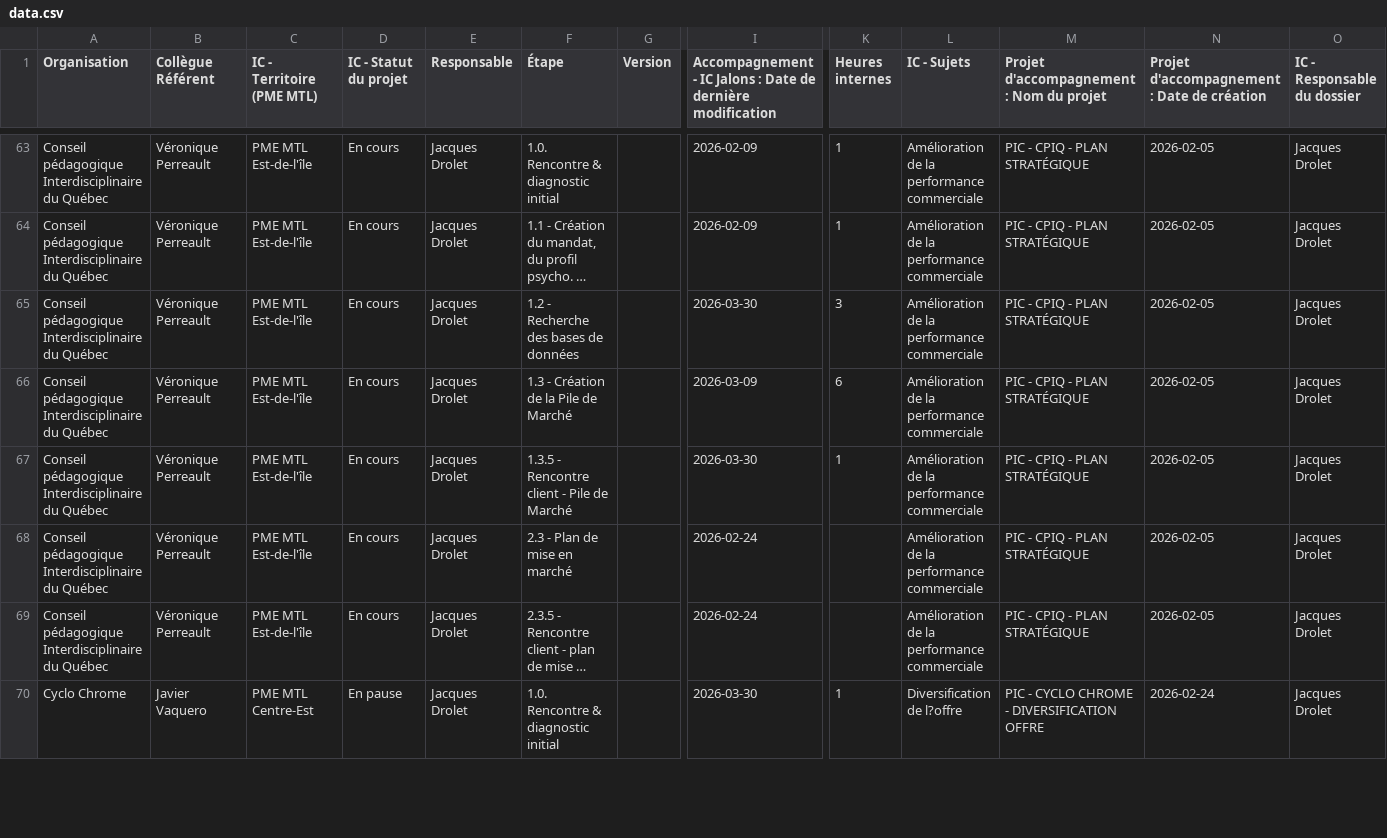
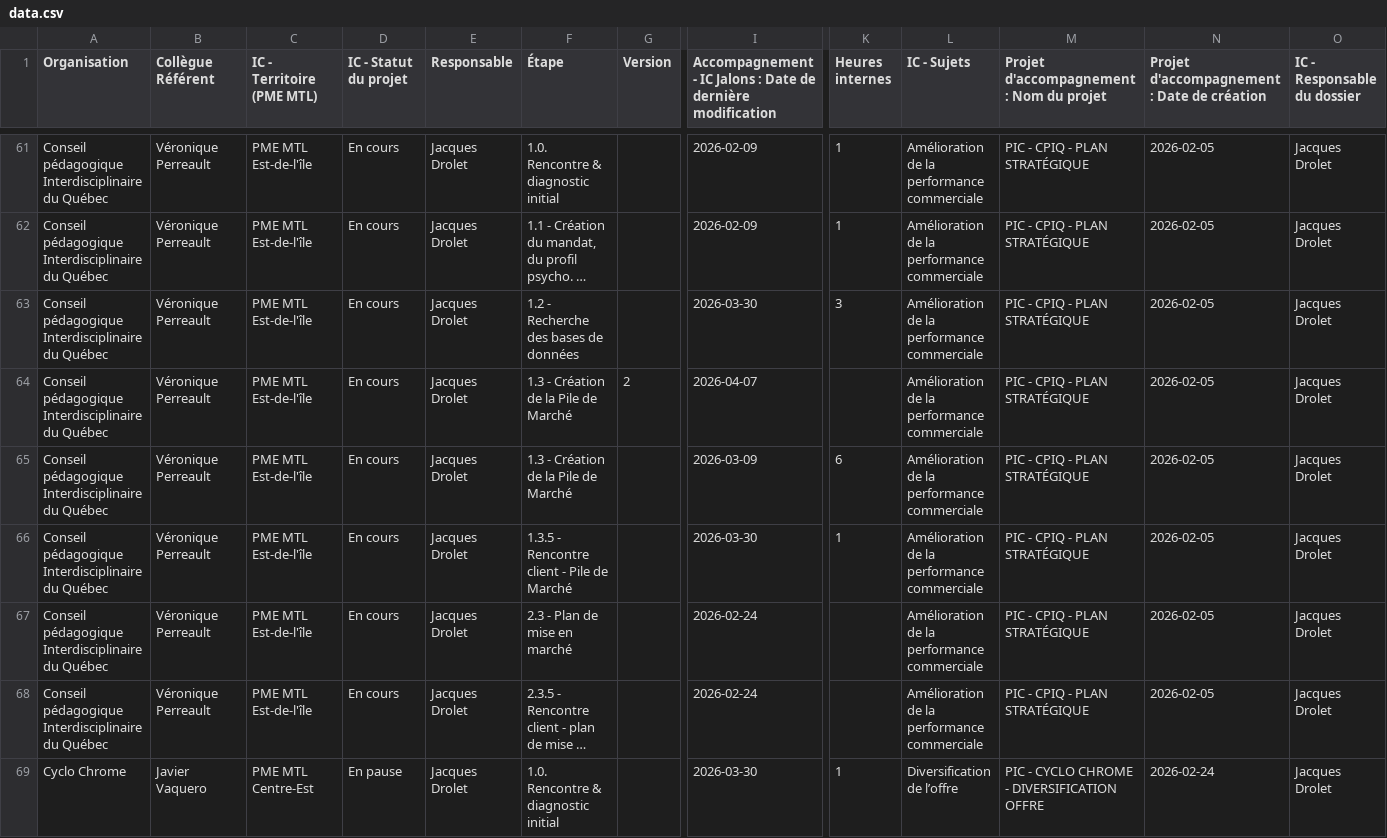
Before and after one commit to MagellanPIC/dossiers, a CSV file: data.csv, drawn as a sheet; only a part is shown, gaps mark what is left out; long unchanged cells end in …; addresses are those after the commit; rows hold the shown columns only; the diff covers the shown part only; the diff names each change by its address in the sheet, - before the commit and + after, or states it on an @@ line.

Commit message:
Update data.csv

```diff
--- a/data.csv
+++ b/data.csv
+row 64: Conseil pédagogique Interdisciplinaire du Québec | Véronique Perreault | PME MTL Est-de-l'île | En cours | Jacques Drolet | 1.3 - Création de la Pile de Marché | 2 | 2026-04-07 |  | Amélioration de la performance commerciale | PIC - CPIQ - PLAN STRATÉGIQUE | 2026-02-05 | Jacques Drolet
-L69 (IC - Sujets): Diversification de l?offre
+L69 (IC - Sujets): Diversification de l’offre
```
Also changed, not shown: 3 removed rows and 90 edited cells elsewhere in this file.
